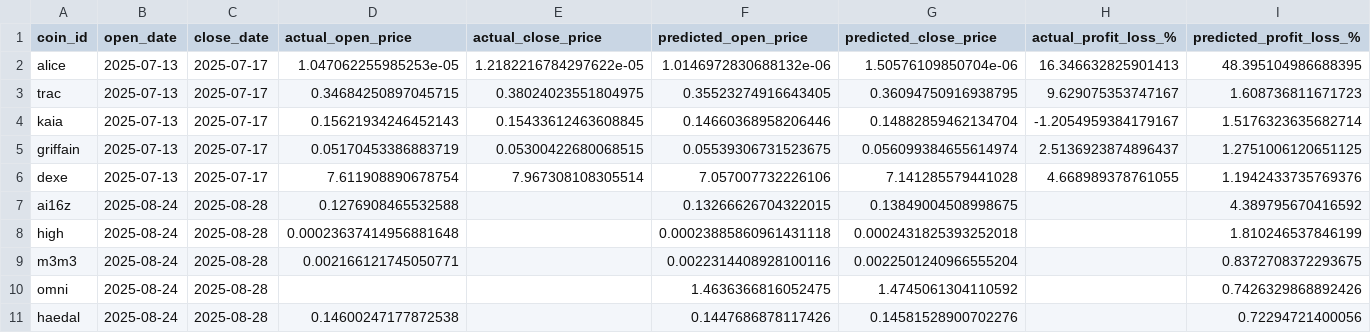
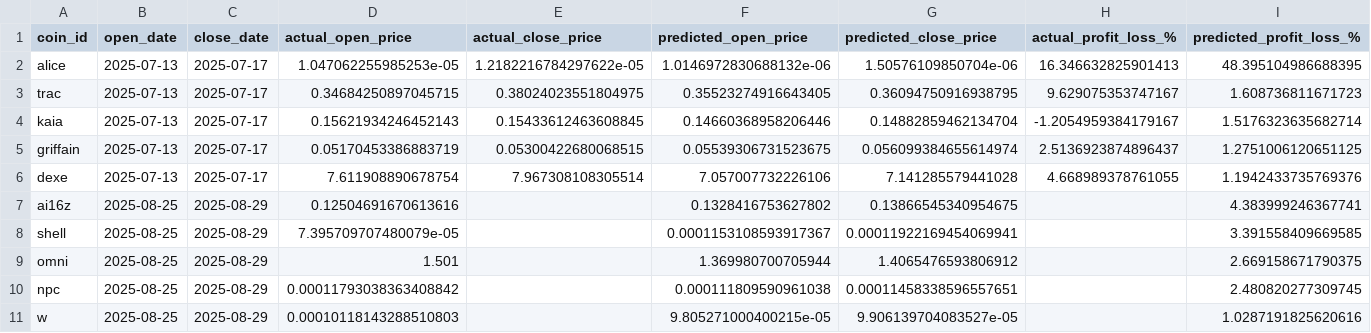
Before and after one commit to tamonashroy/price-prediction-app, a CSV file: positions_actual_vs_predicted.csv, drawn as a sheet.

```diff
--- a/positions_actual_vs_predicted.csv
+++ b/positions_actual_vs_predicted.csv
@@ -6,6 +6,6 @@ griffain,2025-07-13,2025-07-17,0.05170453386883719,0.05300422680068515,0.0553930
 dexe,2025-07-13,2025-07-17,7.611908890678754,7.967308108305514,7.057007732226106,7.141285579441028,4.668989378761055,1.1942433735769376
-ai16z,2025-08-24,2025-08-28,0.1276908465532588,,0.13266626704322015,0.13849004508998675,,4.389795670416592
-high,2025-08-24,2025-08-28,0.00023637414956881648,,0.00023885860961431118,0.0002431825393252018,,1.810246537846199
-m3m3,2025-08-24,2025-08-28,0.002166121745050771,,0.0022314408928100116,0.0022501240966555204,,0.8372708372293675
-omni,2025-08-24,2025-08-28,,,1.4636366816052475,1.4745061304110592,,0.7426329868892426
-haedal,2025-08-24,2025-08-28,0.14600247177872538,,0.1447686878117426,0.14581528900702276,,0.72294721400056
+ai16z,2025-08-25,2025-08-29,0.12504691670613616,,0.1328416753627802,0.13866545340954675,,4.383999246367741
+shell,2025-08-25,2025-08-29,7.395709707480079e-05,,0.0001153108593917367,0.00011922169454069941,,3.391558409669585
+omni,2025-08-25,2025-08-29,1.501,,1.369980700705944,1.4065476593806912,,2.669158671790375
+npc,2025-08-25,2025-08-29,0.00011793038363408842,,0.000111809590961038,0.00011458338596557651,,2.480820277309745
+w,2025-08-25,2025-08-29,0.00010118143288510803,,9.805271000400215e-05,9.906139704083527e-05,,1.0287191825620616
```
Also changed, not shown: batch_5day_predictions.csv, batch_last5_actual_vs_predicted.csv, 2 other files.
